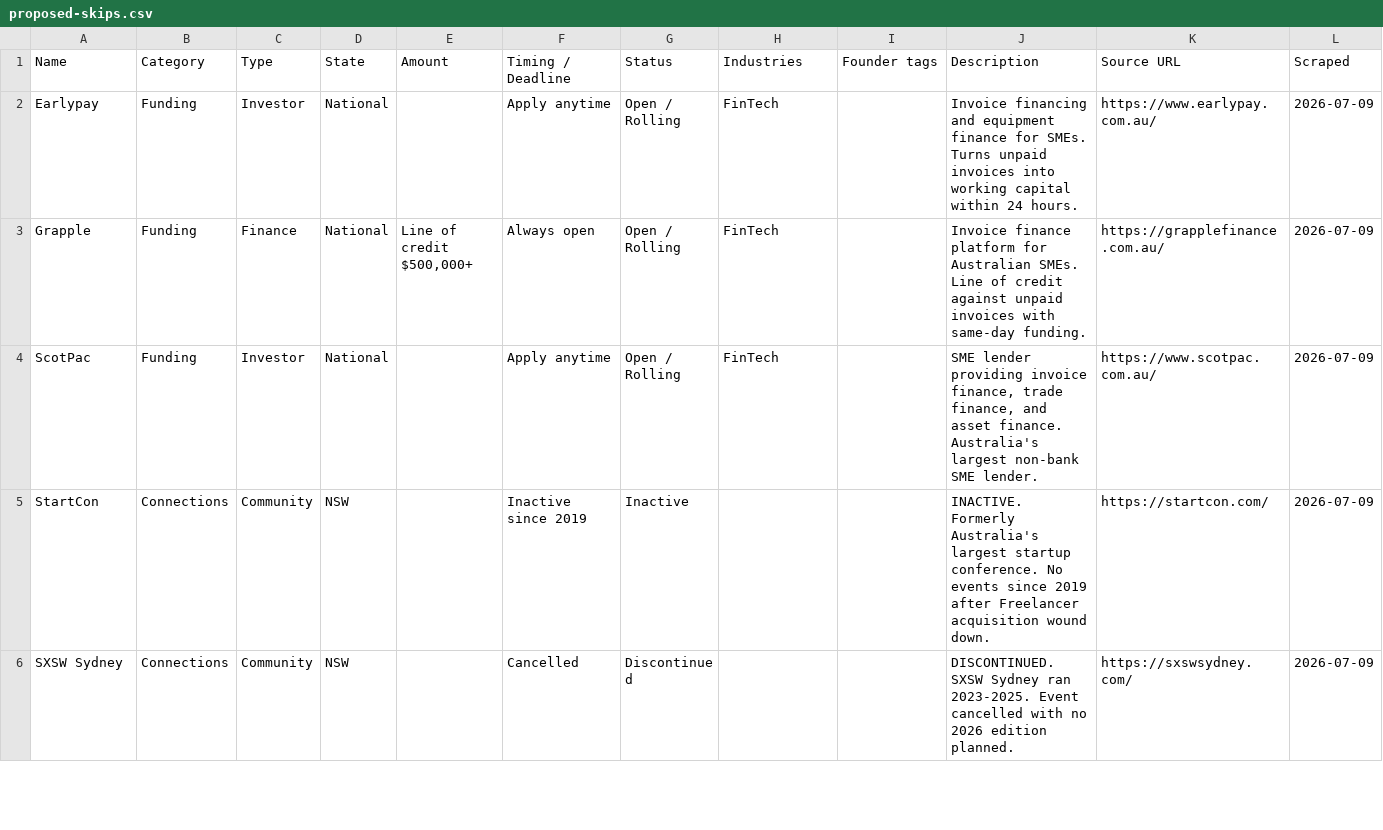
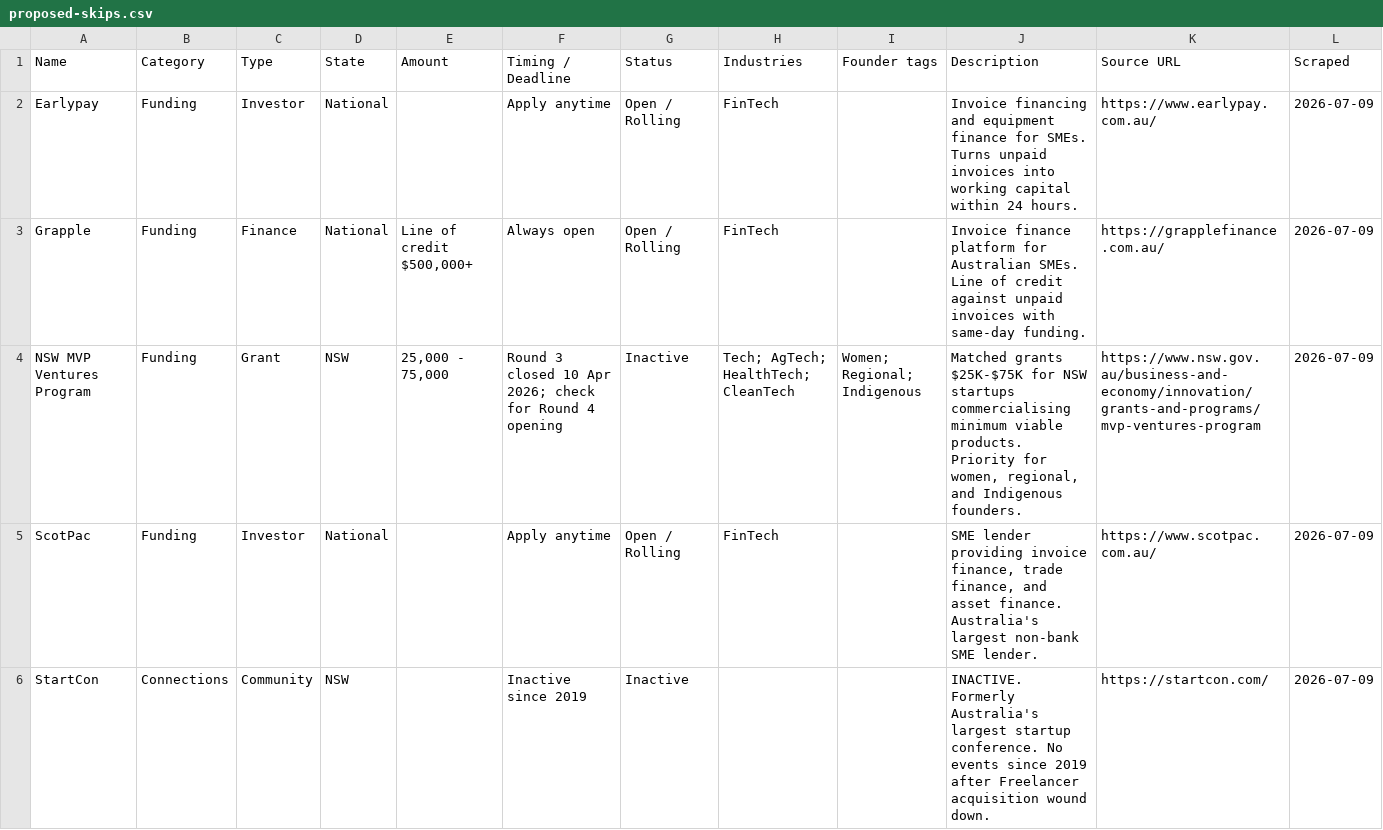
Before and after one commit to steviem101/market-entry-secrets, a CSV file: data/outputs/sova-import/proposed-skips.csv, drawn as a sheet; only a part is shown; the shorter side is filled out with more unchanged rows; rows hold the shown columns only; the diff covers the shown part only; the diff names each change by its address in the sheet, - before the commit and + after, or states it on an @@ line.

```diff
--- a/data/outputs/sova-import/proposed-skips.csv
+++ b/data/outputs/sova-import/proposed-skips.csv
+row 4: NSW MVP Ventures Program | Funding | Grant | NSW | 25,000 - 75,000 | Round 3 closed 10 Apr 2026; check for Round 4 opening | Inactive | Tech; AgTech; HealthTech; CleanTech | Women; Regional; Indigenous | Matched grants $25K-$75K for NSW startups commercialising minimum viable products. Priority for women, regional, and Indigenous founders. | https://www.nsw.gov.au/business-and-economy/innovation/grants-and-programs/mvp-ventures-program | 2026-07-09
```
Also changed, not shown: 2 added rows elsewhere in this file, data/outputs/sova-import/proposed-investors.csv, 2 other files.
